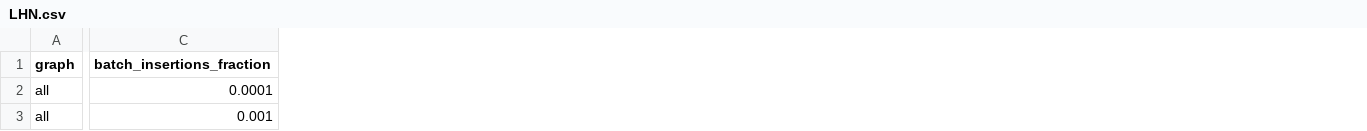
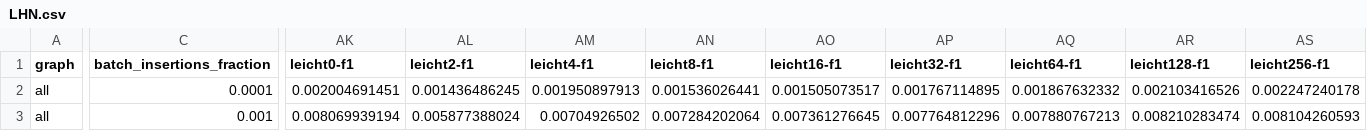
Before and after one commit to merferry/neighborhood-link-prediction--plots, a CSV file: adjust-mindegree/LHN.csv, drawn as a sheet; only a part is shown, gaps mark what is left out; the diff covers the shown part only; the diff names each change by its address in the sheet, - before the commit and + after, or states it on an @@ line.

```diff
--- a/adjust-mindegree/LHN.csv
+++ b/adjust-mindegree/LHN.csv
+column AK (leicht0-f1), rows 2-3: 0.002004691451 | 0.008069939194
+column AL (leicht2-f1), rows 2-3: 0.001436486245 | 0.005877388024
+column AM (leicht4-f1), rows 2-3: 0.001950897913 | 0.00704926502
+column AN (leicht8-f1), rows 2-3: 0.001536026441 | 0.007284202064
+column AO (leicht16-f1), rows 2-3: 0.001505073517 | 0.007361276645
+column AP (leicht32-f1), rows 2-3: 0.001767114895 | 0.007764812296
+column AQ (leicht64-f1), rows 2-3: 0.001867632332 | 0.007880767213
+column AR (leicht128-f1), rows 2-3: 0.002103416526 | 0.008210283474
+column AS (leicht256-f1), rows 2-3: 0.002247240178 | 0.008104260593
```
Also changed, not shown: 2 added columns and 132 edited cells elsewhere in this file, adjust-mindegree/AA.csv, adjust-mindegree/HP.csv, 8 other files.
